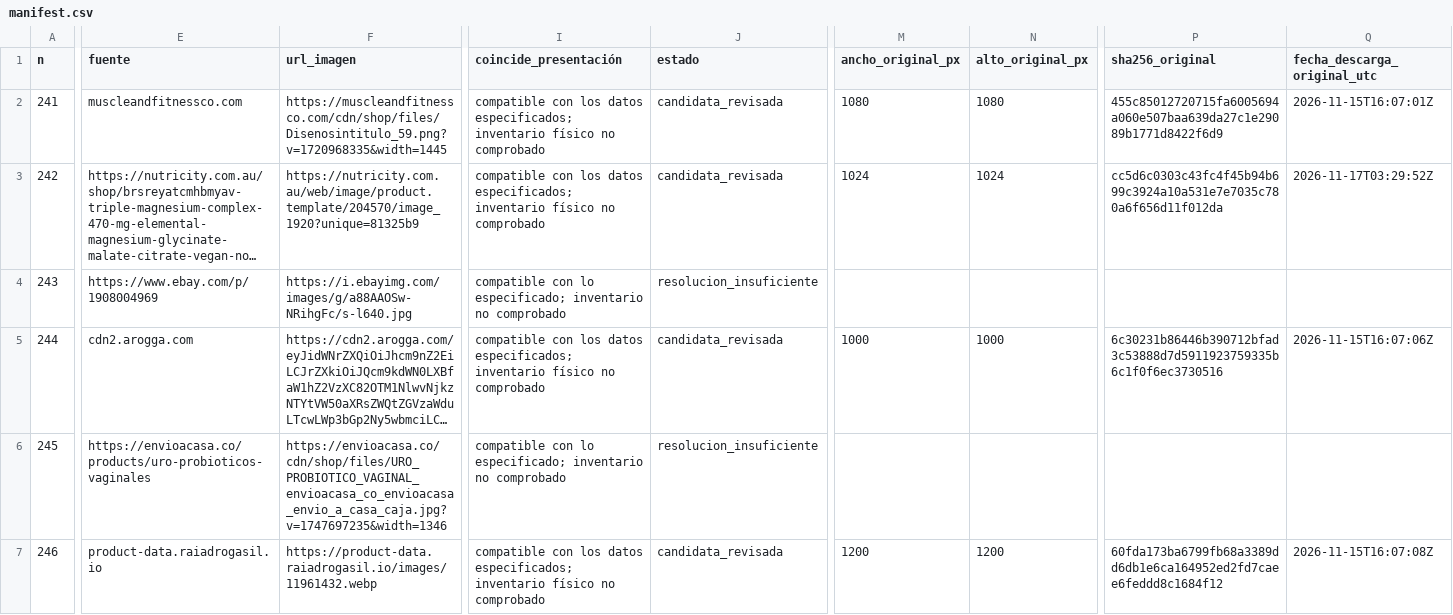
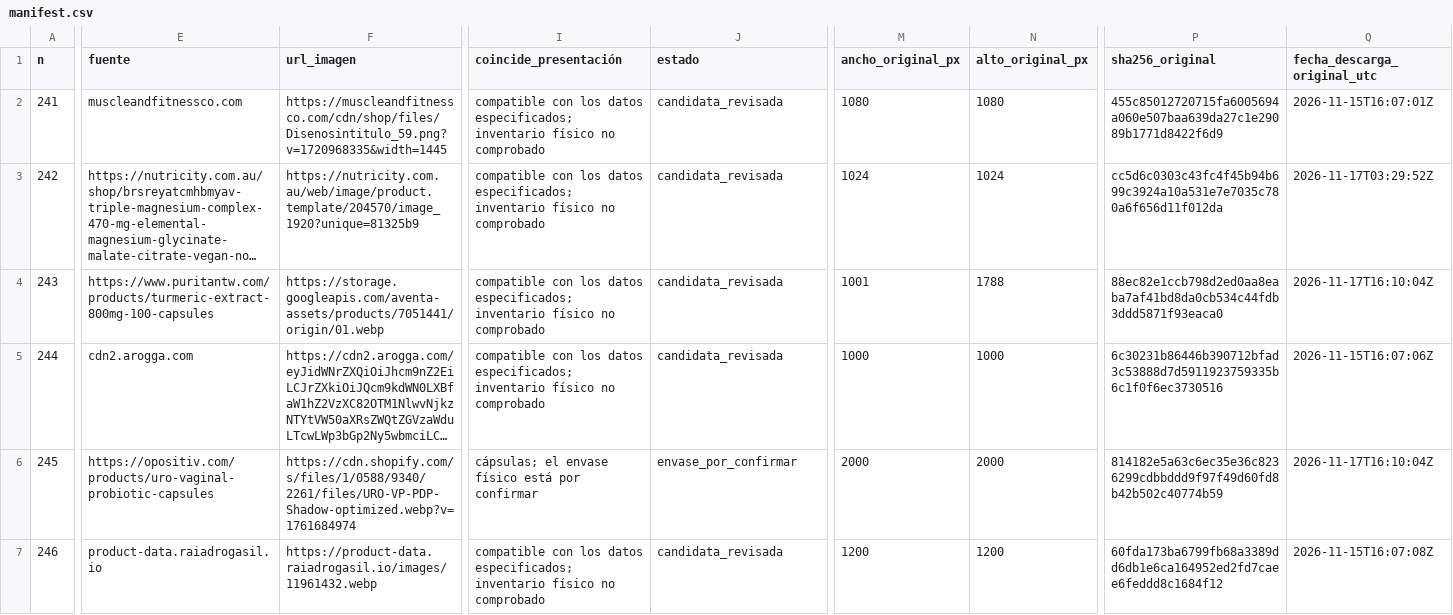
Before and after one commit to marcosfeliz28/awesome-outbid, a CSV file: docs/fotos/lote-5/manifest.csv, drawn as a sheet; only a part is shown, gaps mark what is left out; long unchanged cells end in …; the diff covers the shown part only; the diff names each change by its address in the sheet, - before the commit and + after, or states it on an @@ line.

Commit message:
docs(fotos): agregar tres candidatas al lote 5

```diff
--- a/docs/fotos/lote-5/manifest.csv
+++ b/docs/fotos/lote-5/manifest.csv
-E4 (fuente): https://www.ebay.com/p/1908004969
+E4 (fuente): https://www.puritantw.com/products/turmeric-extract-800mg-100-capsules
-F4 (url_imagen): https://i.ebayimg.com/images/g/a88AAOSw-NRihgFc/s-l640.jpg
+F4 (url_imagen): https://storage.googleapis.com/aventa-assets/products/7051441/origin/01.webp
-I4 (coincide_presentación): compatible con lo especificado; inventario no comprobado
+I4 (coincide_presentación): compatible con los datos especificados; inventario físico no comprobado
-J4 (estado): resolucion_insuficiente
+J4 (estado): candidata_revisada
-M4 (ancho_original_px): (empty)
+M4 (ancho_original_px): 1001
-N4 (alto_original_px): (empty)
+N4 (alto_original_px): 1788
-P4 (sha256_original): (empty)
+P4 (sha256_original): 88ec82e1ccb798d2ed0aa8eaba7af41bd8da0cb534c44fdb3ddd5871f93eaca0
-Q4 (fecha_descarga_original_utc): (empty)
+Q4 (fecha_descarga_original_utc): 2026-11-17T16:10:04Z
-E6 (fuente): https://envioacasa.co/products/uro-probioticos-vaginales
+E6 (fuente): https://opositiv.com/products/uro-vaginal-probiotic-capsules
-F6 (url_imagen): https://envioacasa.co/cdn/shop/files/URO_PROBIOTICO_VAGINAL_envioacasa_co_envioacasa_envio_a_casa_caja.jpg?v=1747697235&width=1346
+F6 (url_imagen): https://cdn.shopify.com/s/files/1/0588/9340/2261/files/URO-VP-PDP-Shadow-optimized.webp?v=1761684974
-I6 (coincide_presentación): compatible con lo especificado; inventario no comprobado
+I6 (coincide_presentación): cápsulas; el envase físico está por confirmar
-J6 (estado): resolucion_insuficiente
+J6 (estado): envase_por_confirmar
-M6 (ancho_original_px): (empty)
+M6 (ancho_original_px): 2000
-N6 (alto_original_px): (empty)
+N6 (alto_original_px): 2000
-P6 (sha256_original): (empty)
+P6 (sha256_original): 814182e5a63c6ec35e36c8236299cdbbddd9f97f49d60fd8b42b502c40774b59
-Q6 (fecha_descarga_original_utc): (empty)
+Q6 (fecha_descarga_original_utc): 2026-11-17T16:10:04Z
```
Also changed, not shown: 45 edited cells elsewhere in this file, 7 other files.
